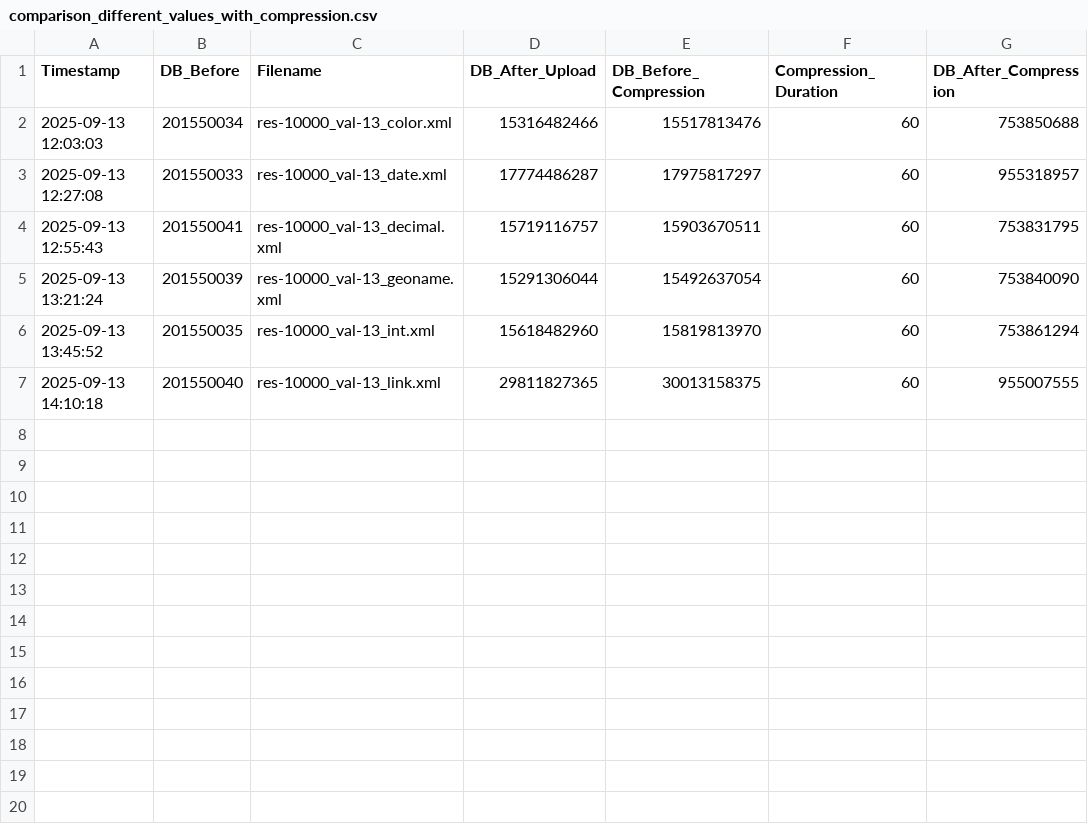
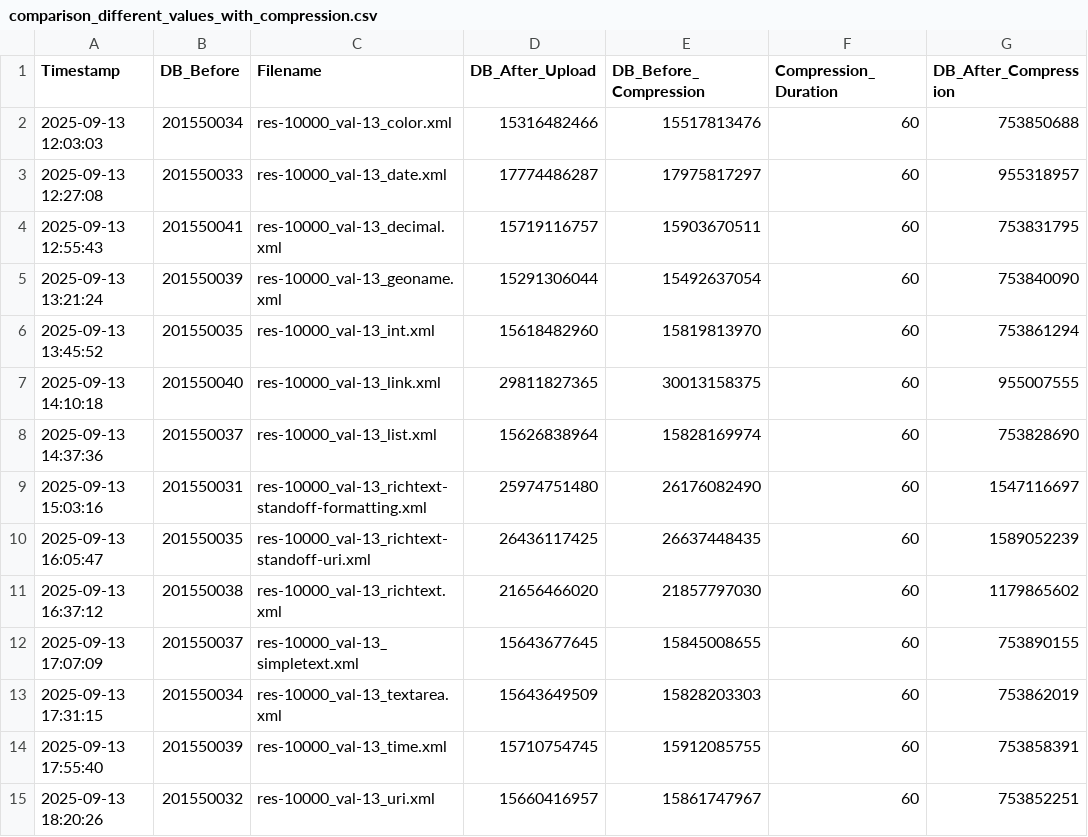
Before and after one commit to dasch-swiss/dsp-tools, a CSV file: x_fuseki_bloating_files/analysis_data/comparison_different_values_with_compression.csv, drawn as a sheet; the diff names each change by its address in the sheet, - before the commit and + after, or states it on an @@ line.

Commit message:
Update comparison_different_values_with_compression.csv

```diff
--- a/x_fuseki_bloating_files/analysis_data/comparison_different_values_with_compression.csv
+++ b/x_fuseki_bloating_files/analysis_data/comparison_different_values_with_compression.csv
+row 8: 2025-09-13 14:37:36 | 201550037 | res-10000_val-13_list.xml | 15626838964 | 15828169974 | 60 | 753828690
+row 9: 2025-09-13 15:03:16 | 201550031 | res-10000_val-13_richtext-standoff-formatting.xml | 25974751480 | 26176082490 | 60 | 1547116697
+row 10: 2025-09-13 16:05:47 | 201550035 | res-10000_val-13_richtext-standoff-uri.xml | 26436117425 | 26637448435 | 60 | 1589052239
+row 11: 2025-09-13 16:37:12 | 201550038 | res-10000_val-13_richtext.xml | 21656466020 | 21857797030 | 60 | 1179865602
+row 12: 2025-09-13 17:07:09 | 201550037 | res-10000_val-13_simpletext.xml | 15643677645 | 15845008655 | 60 | 753890155
+row 13: 2025-09-13 17:31:15 | 201550034 | res-10000_val-13_textarea.xml | 15643649509 | 15828203303 | 60 | 753862019
+row 14: 2025-09-13 17:55:40 | 201550039 | res-10000_val-13_time.xml | 15710754745 | 15912085755 | 60 | 753858391
+row 15: 2025-09-13 18:20:26 | 201550032 | res-10000_val-13_uri.xml | 15660416957 | 15861747967 | 60 | 753852251
```
